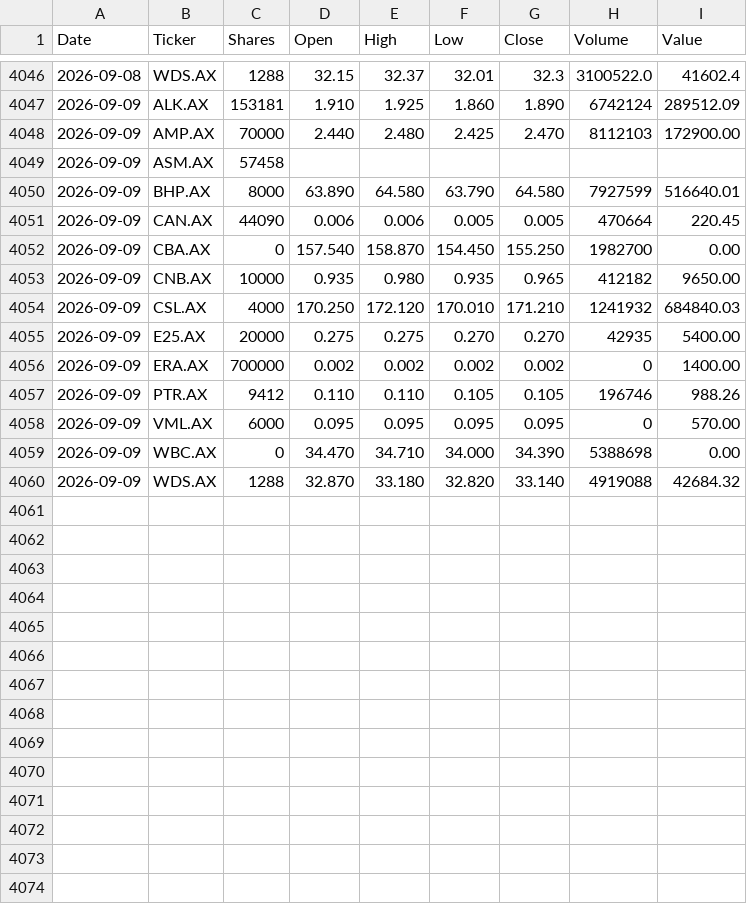
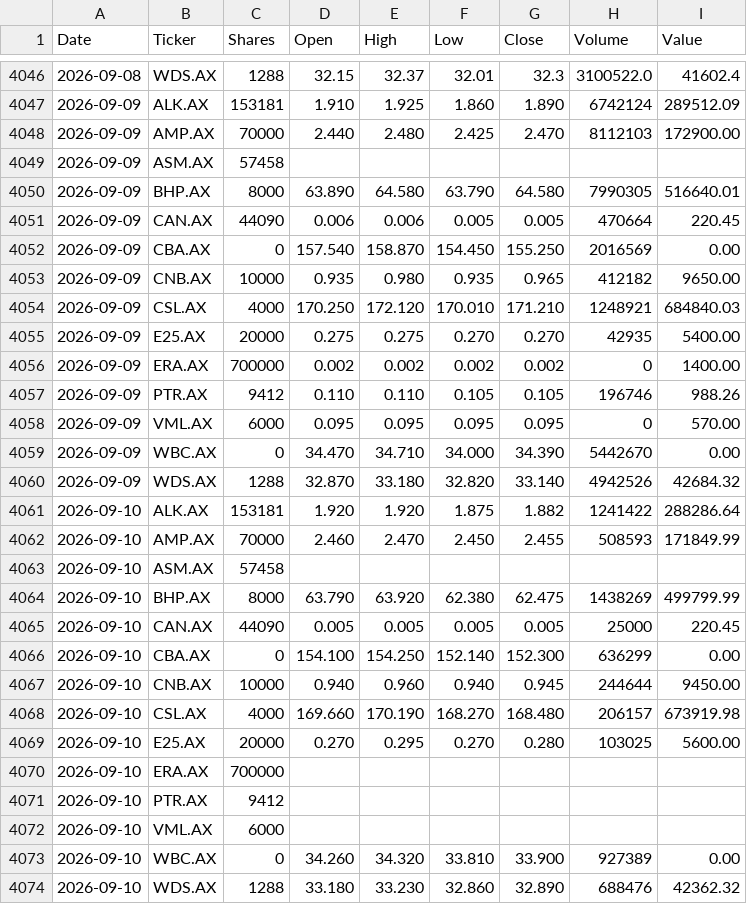
Before and after one commit to namor5772/EODshareReval, a CSV file: asx_eod_output/DailyData.csv, drawn as a sheet; only a part is shown, gaps mark what is left out.

```diff
--- a/asx_eod_output/DailyData.csv
+++ b/asx_eod_output/DailyData.csv
@@ -4049,7 +4049,7 @@ Date,Ticker,Shares,Open,High,Low,Close,Volume,Value
 2026-09-09,ASM.AX,57458,,,,,,
-2026-09-09,BHP.AX,8000,63.890,64.580,63.790,64.580,7927599,516640.01
+2026-09-09,BHP.AX,8000,63.890,64.580,63.790,64.580,7990305,516640.01
 2026-09-09,CAN.AX,44090,0.006,0.006,0.005,0.005,470664,220.45
-2026-09-09,CBA.AX,0,157.540,158.870,154.450,155.250,1982700,0.00
+2026-09-09,CBA.AX,0,157.540,158.870,154.450,155.250,2016569,0.00
 2026-09-09,CNB.AX,10000,0.935,0.980,0.935,0.965,412182,9650.00
-2026-09-09,CSL.AX,4000,170.250,172.120,170.010,171.210,1241932,684840.03
+2026-09-09,CSL.AX,4000,170.250,172.120,170.010,171.210,1248921,684840.03
 2026-09-09,E25.AX,20000,0.275,0.275,0.270,0.270,42935,5400.00
@@ -4058,3 +4058,17 @@ Date,Ticker,Shares,Open,High,Low,Close,Volume,Value
 2026-09-09,VML.AX,6000,0.095,0.095,0.095,0.095,0,570.00
-2026-09-09,WBC.AX,0,34.470,34.710,34.000,34.390,5388698,0.00
-2026-09-09,WDS.AX,1288,32.870,33.180,32.820,33.140,4919088,42684.32
+2026-09-09,WBC.AX,0,34.470,34.710,34.000,34.390,5442670,0.00
+2026-09-09,WDS.AX,1288,32.870,33.180,32.820,33.140,4942526,42684.32
+2026-09-10,ALK.AX,153181,1.920,1.920,1.875,1.882,1241422,288286.64
+2026-09-10,AMP.AX,70000,2.460,2.470,2.450,2.455,508593,171849.99
+2026-09-10,ASM.AX,57458,,,,,,
+2026-09-10,BHP.AX,8000,63.790,63.920,62.380,62.475,1438269,499799.99
+2026-09-10,CAN.AX,44090,0.005,0.005,0.005,0.005,25000,220.45
+2026-09-10,CBA.AX,0,154.100,154.250,152.140,152.300,636299,0.00
+2026-09-10,CNB.AX,10000,0.940,0.960,0.940,0.945,244644,9450.00
+2026-09-10,CSL.AX,4000,169.660,170.190,168.270,168.480,206157,673919.98
+2026-09-10,E25.AX,20000,0.270,0.295,0.270,0.280,103025,5600.00
+2026-09-10,ERA.AX,700000,,,,,,
+2026-09-10,PTR.AX,9412,,,,,,
+2026-09-10,VML.AX,6000,,,,,,
+2026-09-10,WBC.AX,0,34.260,34.320,33.810,33.900,927389,0.00
+2026-09-10,WDS.AX,1288,33.180,33.230,32.860,32.890,688476,42362.32
```
Also changed, not shown: 3 other files.
